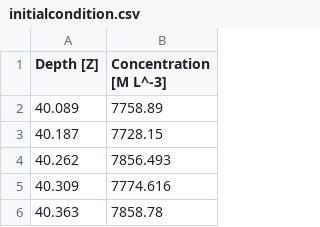
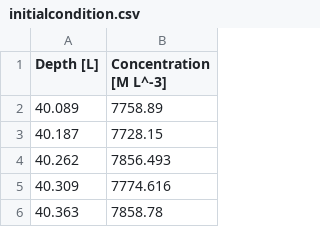
Before and after one commit to BritishGeologicalSurvey/disolv, a CSV file: Input/initialcondition.csv, drawn as a sheet; only a part is shown.

```diff
--- a/Input/initialcondition.csv
+++ b/Input/initialcondition.csv
@@ -1,2 +1,2 @@
-Depth [Z],Concentration [M L^-3]
+Depth [L],Concentration [M L^-3]
 40.089,7758.89
```
Also changed, not shown: Input/measuredprofiles.csv, 4 other files.
